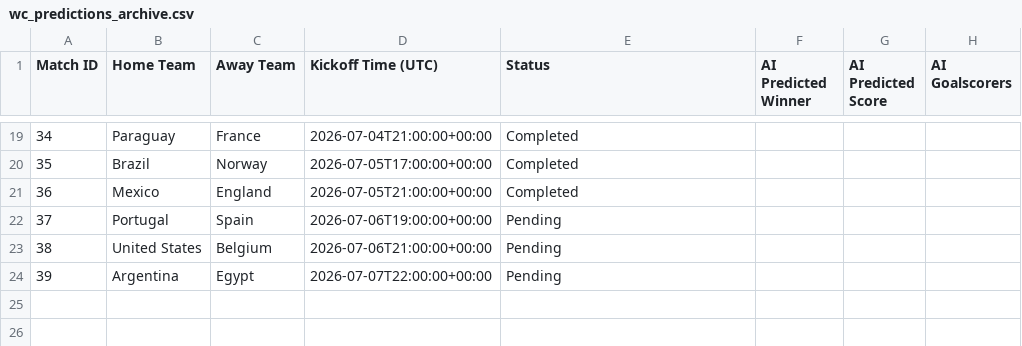
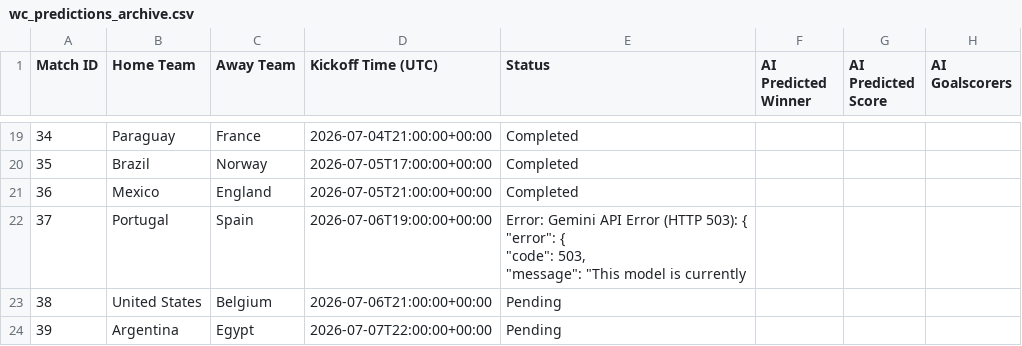
Before and after one commit to TanivAshraf/world-cup-agent, a CSV file: wc_predictions_archive.csv, drawn as a sheet; only a part is shown, gaps mark what is left out; ↵ is a line break in a cell; the diff names each change by its address in the sheet, - before the commit and + after, or states it on an @@ line.

```diff
--- a/wc_predictions_archive.csv
+++ b/wc_predictions_archive.csv
-E22 (Status): Pending
+E22 (Status): Error: Gemini API Error (HTTP 503): { ↵ "error": { ↵ "code": 503, ↵ "message": "This model is currently
```
